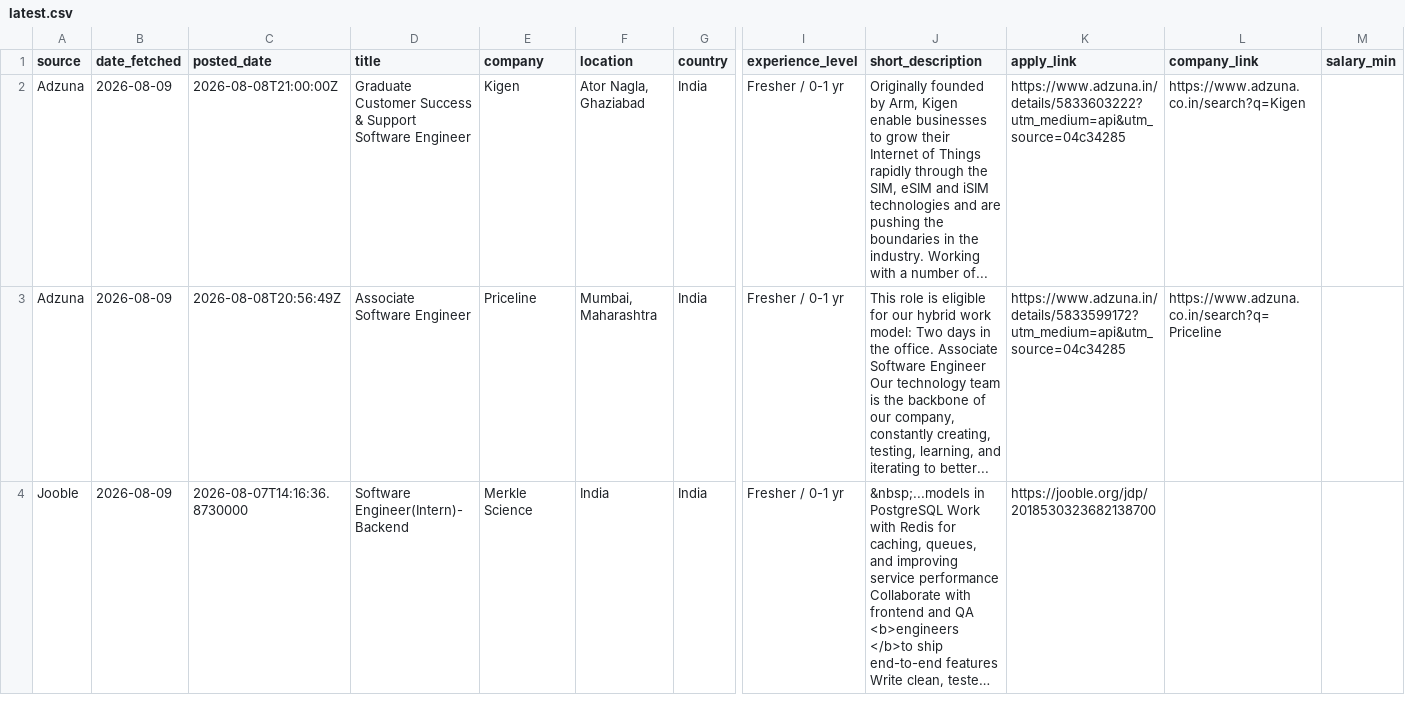
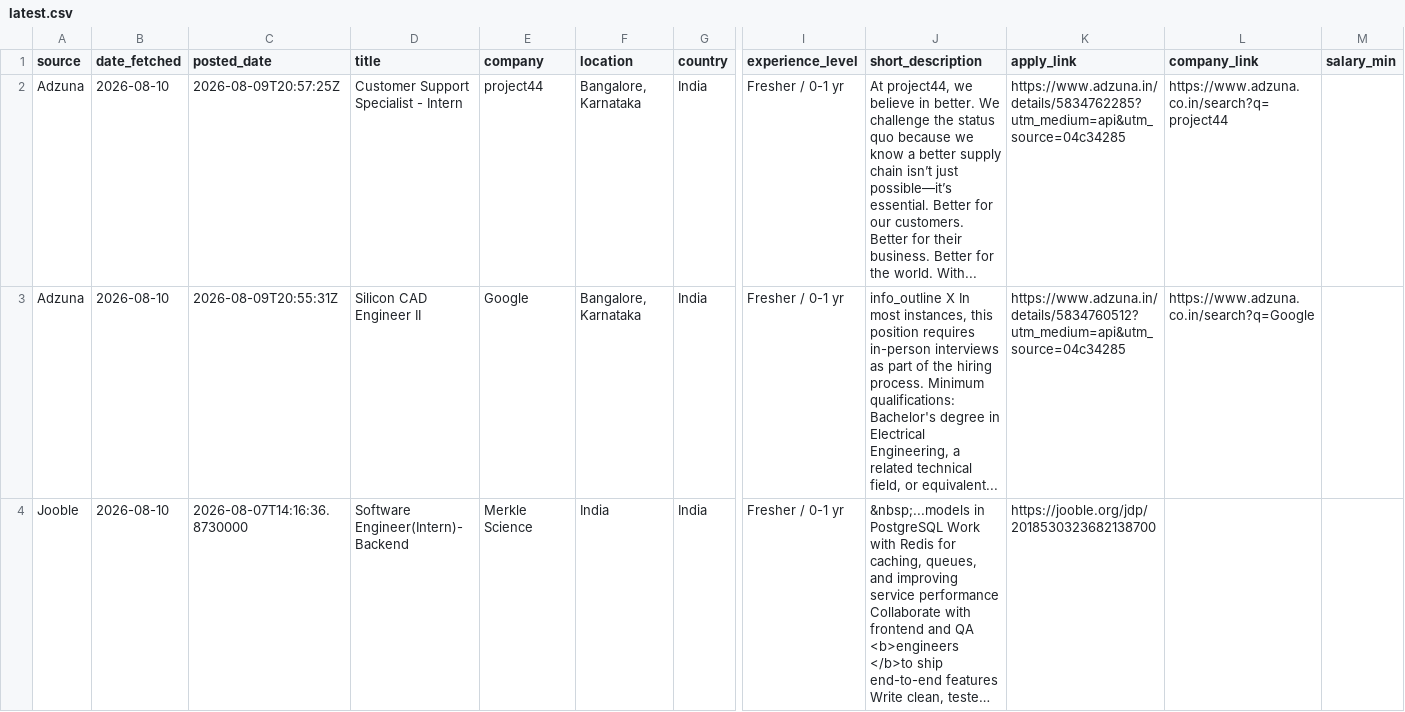
Before and after one commit to muhammedshibilm/job-scriber, a CSV file: data/latest.csv, drawn as a sheet; only a part is shown, gaps mark what is left out; long unchanged cells end in …; the diff covers the shown part only; the diff names each change by its address in the sheet, - before the commit and + after, or states it on an @@ line.

```diff
--- a/data/latest.csv
+++ b/data/latest.csv
-B2:B4 (date_fetched): 2026-08-09
+B2:B4 (date_fetched): 2026-08-10
-C2 (posted_date): 2026-08-08T21:00:00Z
+C2 (posted_date): 2026-08-09T20:57:25Z
-D2 (title): Graduate Customer Success & Support Software Engineer
+D2 (title): Customer Support Specialist - Intern
-E2 (company): Kigen
+E2 (company): project44
-F2 (location): Ator Nagla, Ghaziabad
+F2 (location): Bangalore, Karnataka
-J2 (short_description): Originally founded by Arm, Kigen enable businesses to grow their Internet of Things rapidly through the SIM, eSIM and iSIM technologies and are pushing the boundaries in the industry. Working with a number of...
+J2 (short_description): At project44, we believe in better. We challenge the status quo because we know a better supply chain isn’t just possible—it’s essential. Better for our customers. Better for their business. Better for the world. With...
-K2 (apply_link): https://www.adzuna.in/details/5833603222?utm_medium=api&utm_source=04c34285
+K2 (apply_link): https://www.adzuna.in/details/5834762285?utm_medium=api&utm_source=04c34285
-L2 (company_link): https://www.adzuna.co.in/search?q=Kigen
+L2 (company_link): https://www.adzuna.co.in/search?q=project44
-C3 (posted_date): 2026-08-08T20:56:49Z
+C3 (posted_date): 2026-08-09T20:55:31Z
-D3 (title): Associate Software Engineer
+D3 (title): Silicon CAD Engineer II
-E3 (company): Priceline
+E3 (company): Google
-F3 (location): Mumbai, Maharashtra
+F3 (location): Bangalore, Karnataka
-J3 (short_description): This role is eligible for our hybrid work model: Two days in the office. Associate Software Engineer Our technology team is the backbone of our company, constantly creating, testing, learning, and iterating to better...
+J3 (short_description): info_outline X In most instances, this position requires in-person interviews as part of the hiring process. Minimum qualifications: Bachelor's degree in Electrical Engineering, a related technical field, or equivalent...
-K3 (apply_link): https://www.adzuna.in/details/5833599172?utm_medium=api&utm_source=04c34285
+K3 (apply_link): https://www.adzuna.in/details/5834760512?utm_medium=api&utm_source=04c34285
-L3 (company_link): https://www.adzuna.co.in/search?q=Priceline
+L3 (company_link): https://www.adzuna.co.in/search?q=Google
```
Also changed, not shown: 1 added row and 1 edited cell elsewhere in this file, 3 other files.
